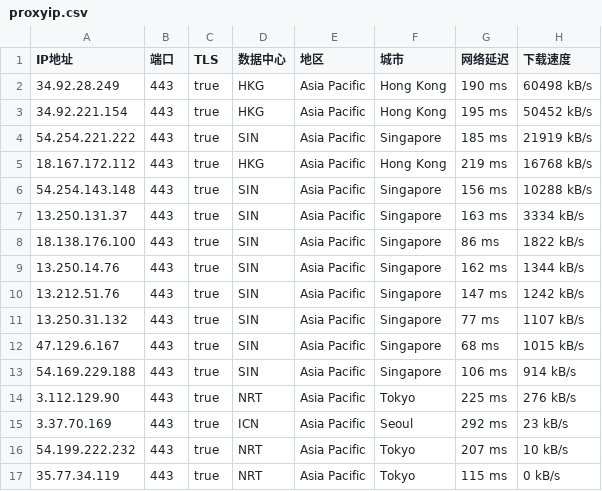
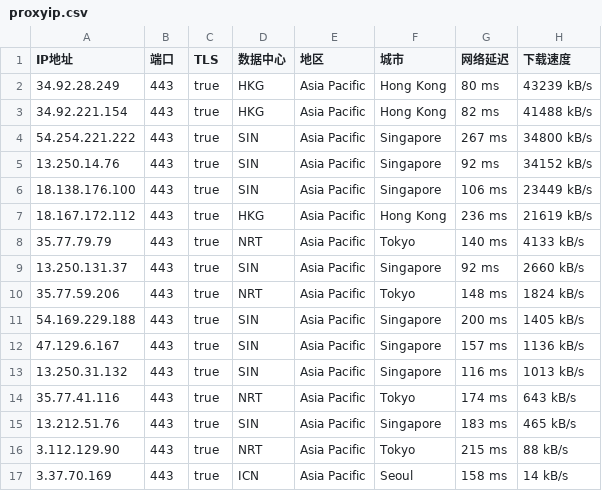
Before and after one commit to mountain787/Lunch-Bag-ip, a CSV file: proxyip.csv, drawn as a sheet.

Commit message:
2025-06-19 00:45:25

```diff
--- a/proxyip.csv
+++ b/proxyip.csv
@@ -1,17 +1,17 @@
 IP地址,端口,TLS,数据中心,地区,城市,网络延迟,下载速度
-34.92.28.249,443,true,HKG,Asia Pacific,Hong Kong,190 ms,60498 kB/s
-34.92.221.154,443,true,HKG,Asia Pacific,Hong Kong,195 ms,50452 kB/s
-54.254.221.222,443,true,SIN,Asia Pacific,Singapore,185 ms,21919 kB/s
-18.167.172.112,443,true,HKG,Asia Pacific,Hong Kong,219 ms,16768 kB/s
-54.254.143.148,443,true,SIN,Asia Pacific,Singapore,156 ms,10288 kB/s
-13.250.131.37,443,true,SIN,Asia Pacific,Singapore,163 ms,3334 kB/s
-18.138.176.100,443,true,SIN,Asia Pacific,Singapore,86 ms,1822 kB/s
-13.250.14.76,443,true,SIN,Asia Pacific,Singapore,162 ms,1344 kB/s
-13.212.51.76,443,true,SIN,Asia Pacific,Singapore,147 ms,1242 kB/s
-13.250.31.132,443,true,SIN,Asia Pacific,Singapore,77 ms,1107 kB/s
-47.129.6.167,443,true,SIN,Asia Pacific,Singapore,68 ms,1015 kB/s
-54.169.229.188,443,true,SIN,Asia Pacific,Singapore,106 ms,914 kB/s
-3.112.129.90,443,true,NRT,Asia Pacific,Tokyo,225 ms,276 kB/s
-3.37.70.169,443,true,ICN,Asia Pacific,Seoul,292 ms,23 kB/s
-54.199.222.232,443,true,NRT,Asia Pacific,Tokyo,207 ms,10 kB/s
-35.77.34.119,443,true,NRT,Asia Pacific,Tokyo,115 ms,0 kB/s
+34.92.28.249,443,true,HKG,Asia Pacific,Hong Kong,80 ms,43239 kB/s
+34.92.221.154,443,true,HKG,Asia Pacific,Hong Kong,82 ms,41488 kB/s
+54.254.221.222,443,true,SIN,Asia Pacific,Singapore,267 ms,34800 kB/s
+13.250.14.76,443,true,SIN,Asia Pacific,Singapore,92 ms,34152 kB/s
+18.138.176.100,443,true,SIN,Asia Pacific,Singapore,106 ms,23449 kB/s
+18.167.172.112,443,true,HKG,Asia Pacific,Hong Kong,236 ms,21619 kB/s
+35.77.79.79,443,true,NRT,Asia Pacific,Tokyo,140 ms,4133 kB/s
+13.250.131.37,443,true,SIN,Asia Pacific,Singapore,92 ms,2660 kB/s
+35.77.59.206,443,true,NRT,Asia Pacific,Tokyo,148 ms,1824 kB/s
+54.169.229.188,443,true,SIN,Asia Pacific,Singapore,200 ms,1405 kB/s
+47.129.6.167,443,true,SIN,Asia Pacific,Singapore,157 ms,1136 kB/s
+13.250.31.132,443,true,SIN,Asia Pacific,Singapore,116 ms,1013 kB/s
+35.77.41.116,443,true,NRT,Asia Pacific,Tokyo,174 ms,643 kB/s
+13.212.51.76,443,true,SIN,Asia Pacific,Singapore,183 ms,465 kB/s
+3.112.129.90,443,true,NRT,Asia Pacific,Tokyo,215 ms,88 kB/s
+3.37.70.169,443,true,ICN,Asia Pacific,Seoul,158 ms,14 kB/s
```
